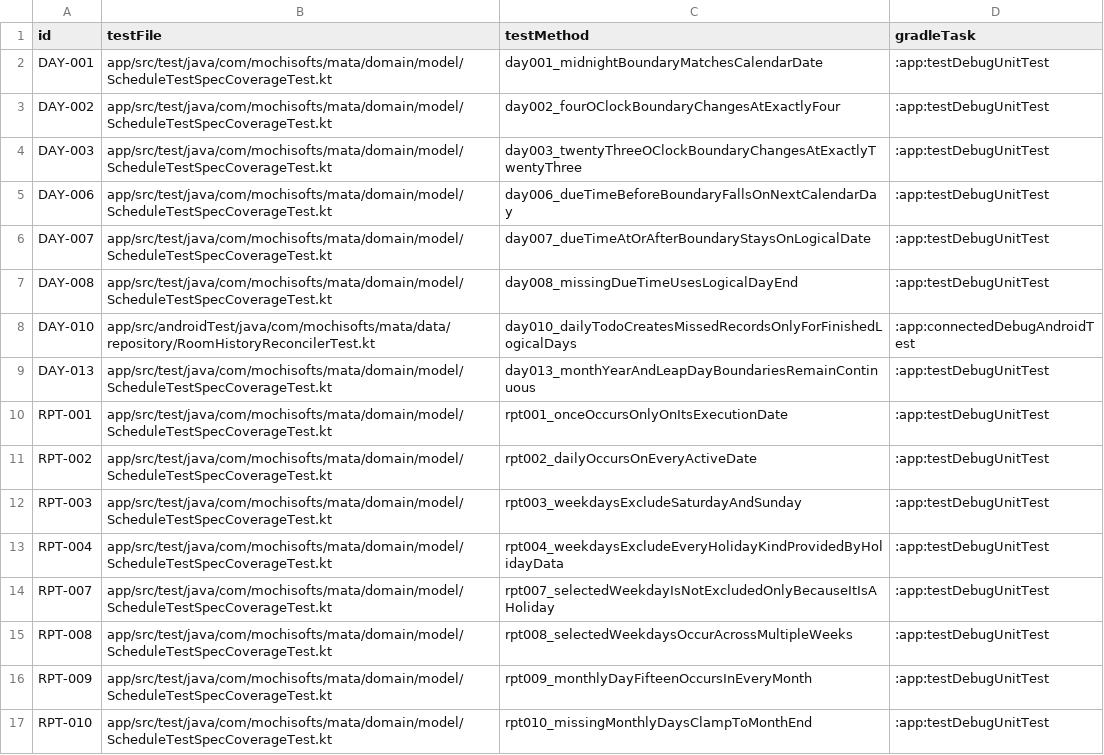
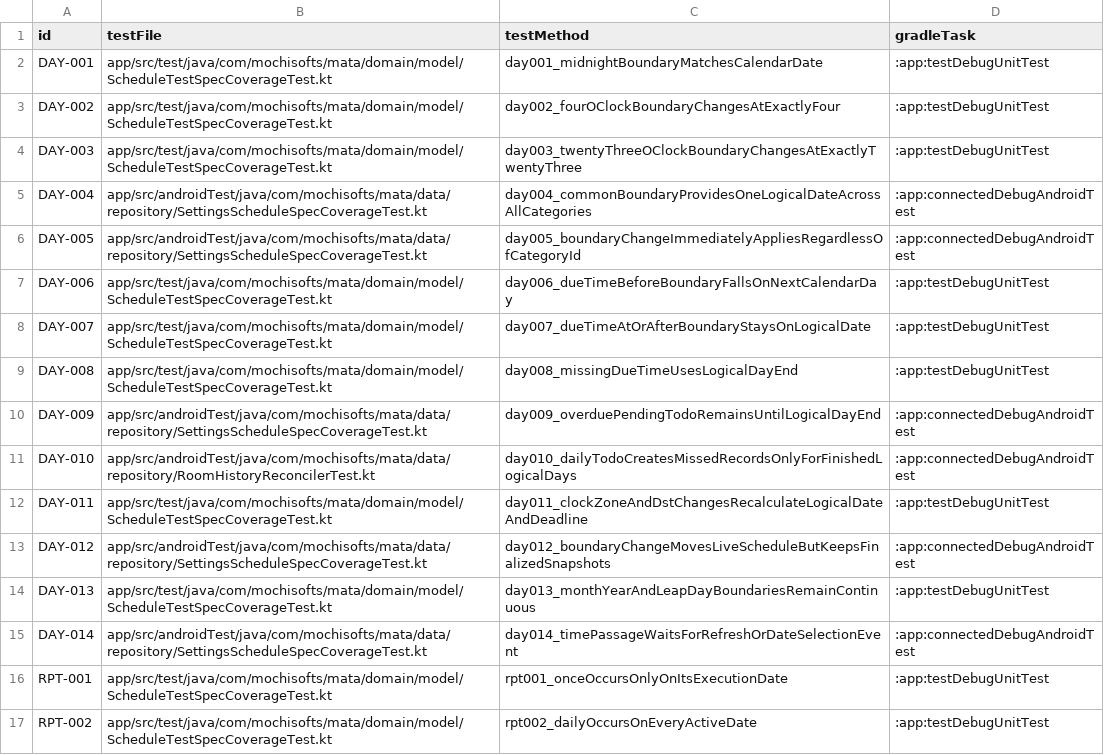
Before and after one commit to Sakemotti/MATA, a TSV file: .agents/test-specs/automated-test-evidence.tsv, drawn as a sheet; only a part is shown; the shorter side is filled out with more unchanged rows; the diff names each change by its address in the sheet, - before the commit and + after, or states it on an @@ line.

Commit message:
docs: record logical day test evidence

```diff
--- a/.agents/test-specs/automated-test-evidence.tsv
+++ b/.agents/test-specs/automated-test-evidence.tsv
+row 5: DAY-004 | app/src/androidTest/java/com/mochisofts/mata/data/repository/SettingsScheduleSpecCoverageTest.kt | day004_commonBoundaryProvidesOneLogicalDateAcrossAllCategories | :app:connectedDebugAndroidTest
+row 6: DAY-005 | app/src/androidTest/java/com/mochisofts/mata/data/repository/SettingsScheduleSpecCoverageTest.kt | day005_boundaryChangeImmediatelyAppliesRegardlessOfCategoryId | :app:connectedDebugAndroidTest
+row 10: DAY-009 | app/src/androidTest/java/com/mochisofts/mata/data/repository/SettingsScheduleSpecCoverageTest.kt | day009_overduePendingTodoRemainsUntilLogicalDayEnd | :app:connectedDebugAndroidTest
+row 12: DAY-011 | app/src/test/java/com/mochisofts/mata/domain/model/ScheduleTestSpecCoverageTest.kt | day011_clockZoneAndDstChangesRecalculateLogicalDateAndDeadline | :app:testDebugUnitTest
+row 13: DAY-012 | app/src/androidTest/java/com/mochisofts/mata/data/repository/SettingsScheduleSpecCoverageTest.kt | day012_boundaryChangeMovesLiveScheduleButKeepsFinalizedSnapshots | :app:connectedDebugAndroidTest
+row 15: DAY-014 | app/src/androidTest/java/com/mochisofts/mata/data/repository/SettingsScheduleSpecCoverageTest.kt | day014_timePassageWaitsForRefreshOrDateSelectionEvent | :app:connectedDebugAndroidTest
```
Also changed, not shown: .agents/test-specs/initial-release-results.tsv.
